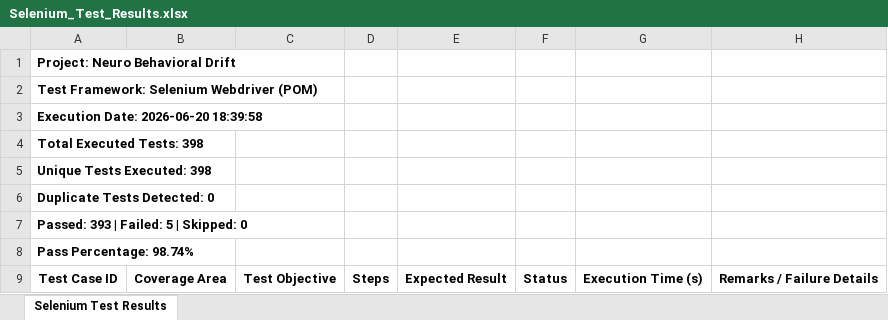
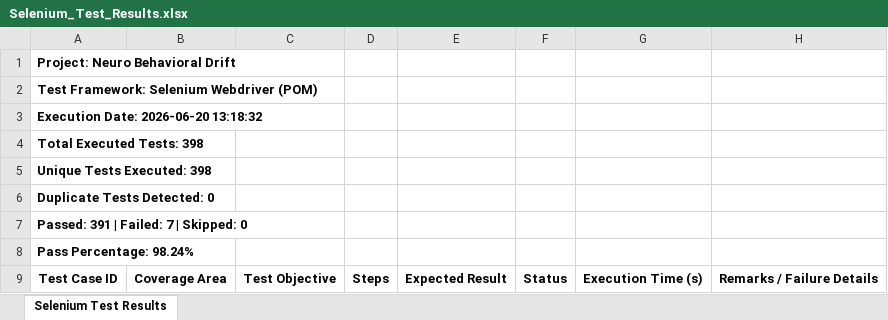
Before and after one commit to AhamedKaif/neuro-behavioral-drift, an Excel workbook: reports/Selenium_Test_Results.xlsx, sheet Selenium Test Results, drawn as a sheet; only a part is shown; values as stored, in another font and other column widths than the file's, no borders; the diff covers the shown part only; the diff names each change by its address in the sheet, - before the commit and + after, or states it on an @@ line.

```diff
--- a/reports/Selenium_Test_Results.xlsx (sheet Selenium Test Results)
+++ b/reports/Selenium_Test_Results.xlsx (sheet Selenium Test Results)
-A3: Execution Date: 2026-06-20 18:39:58
+A3: Execution Date: 2026-06-20 13:18:32
-A7: Passed: 393 | Failed: 5 | Skipped: 0
+A7: Passed: 391 | Failed: 7 | Skipped: 0
-A8: Pass Percentage: 98.74%
+A8: Pass Percentage: 98.24%
```
Also changed, not shown: 17 added rows, 17 removed rows, 415 edited cells and cell formats elsewhere in this sheet, 9 other files.
